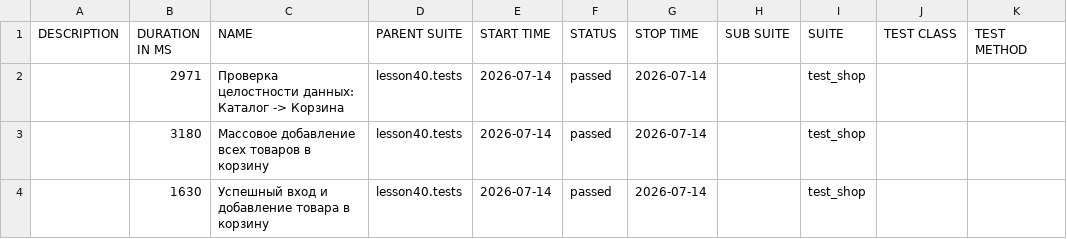
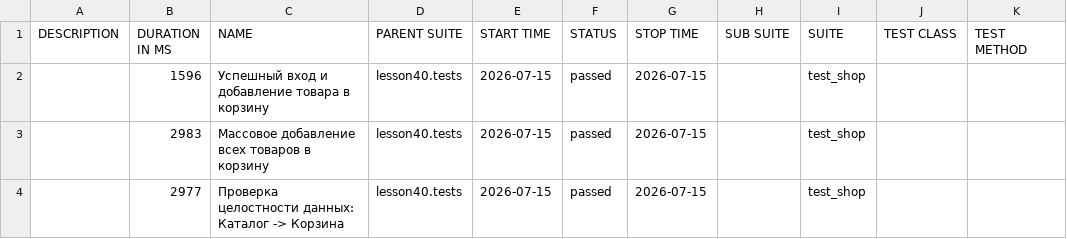
Before and after one commit to marinadieulina-droid/automation, a CSV file: data/suites.csv, drawn as a sheet.

```diff
--- a/data/suites.csv
+++ b/data/suites.csv
@@ -1,4 +1,4 @@
 "DESCRIPTION","DURATION IN MS","NAME","PARENT SUITE","START TIME","STATUS","STOP TIME","SUB SUITE","SUITE","TEST CLASS","TEST METHOD"
-"","2971","Проверка целостности данных: Каталог -> Корзина","lesson40.tests","2026-07-14","passed","2026-07-14","","test_shop","",""
-"","3180","Массовое добавление всех товаров в корзину","lesson40.tests","2026-07-14","passed","2026-07-14","","test_shop","",""
-"","1630","Успешный вход и добавление товара в корзину","lesson40.tests","2026-07-14","passed","2026-07-14","","test_shop","",""
+"","1596","Успешный вход и добавление товара в корзину","lesson40.tests","2026-07-15","passed","2026-07-15","","test_shop","",""
+"","2983","Массовое добавление всех товаров в корзину","lesson40.tests","2026-07-15","passed","2026-07-15","","test_shop","",""
+"","2977","Проверка целостности данных: Каталог -> Корзина","lesson40.tests","2026-07-15","passed","2026-07-15","","test_shop","",""
```
Also changed, not shown: 24 other files.
